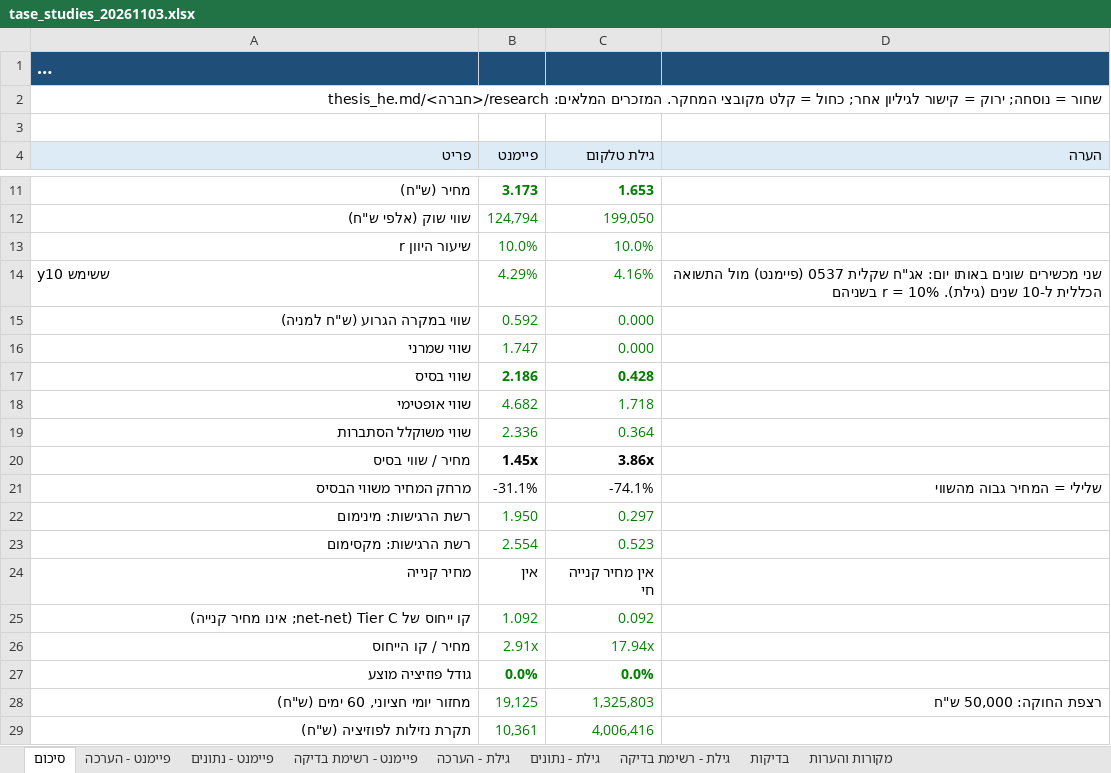
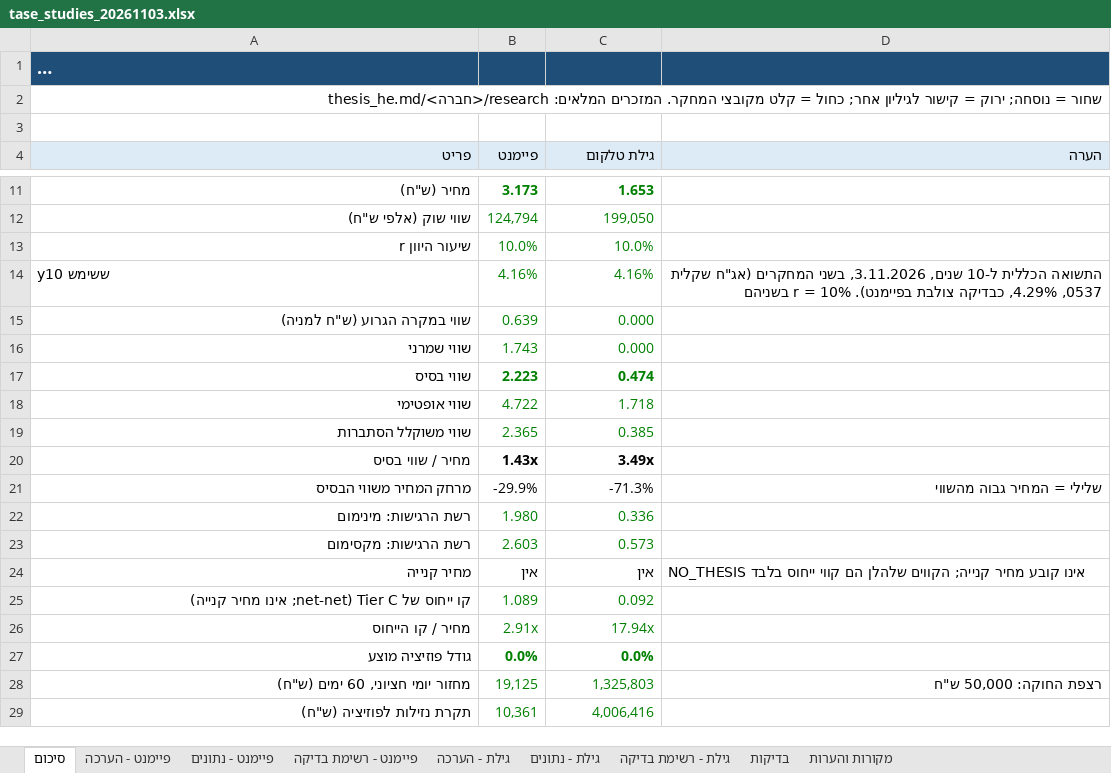
Before and after one commit to Daniel0889/Value-investing-fund---Selected-company-reaserch, an Excel workbook: research/tase_studies_20261103.xlsx, sheet סיכום, drawn as a sheet; only a part is shown, gaps mark what is left out; long unchanged cells end in …; values as stored, in another font and other column widths than the file's, no borders; the diff covers the shown part only; the diff names each change by its address in the sheet, - before the commit and + after, or states it on an @@ line.

```diff
--- a/research/tase_studies_20261103.xlsx (sheet סיכום)
+++ b/research/tase_studies_20261103.xlsx (sheet סיכום)
-B14 (פיימנט): 4.29%
+B14 (פיימנט): 4.16%
-D14 (הערה): שני מכשירים שונים באותו יום: אג"ח שקלית 0537 (פיימנט) מול התשואה הכללית ל-10 שנים (גילת). r =…
+D14 (הערה): התשואה הכללית ל-10 שנים, 3.11.2026, בשני המחקרים (אג"ח שקלית 0537, 4.29%, כבדיקה צולבת בפיימנט). r =…
-B15 (פיימנט): 0.592
+B15 (פיימנט): 0.639
-B16 (פיימנט): 1.747
+B16 (פיימנט): 1.743
-B17 (פיימנט): 2.186
+B17 (פיימנט): 2.223
-C17 (גילת טלקום): 0.428
+C17 (גילת טלקום): 0.474
-B18 (פיימנט): 4.682
+B18 (פיימנט): 4.722
-B19 (פיימנט): 2.336
+B19 (פיימנט): 2.365
-C19 (גילת טלקום): 0.364
+C19 (גילת טלקום): 0.385
-B20 (פיימנט): 1.45x
+B20 (פיימנט): 1.43x
-C20 (גילת טלקום): 3.86x
+C20 (גילת טלקום): 3.49x
-B21 (פיימנט): -31.1%
+B21 (פיימנט): -29.9%
-C21 (גילת טלקום): -74.1%
+C21 (גילת טלקום): -71.3%
-B22 (פיימנט): 1.950
+B22 (פיימנט): 1.980
-C22 (גילת טלקום): 0.297
+C22 (גילת טלקום): 0.336
-B23 (פיימנט): 2.554
+B23 (פיימנט): 2.603
-C23 (גילת טלקום): 0.523
+C23 (גילת טלקום): 0.573
-C24 (גילת טלקום): אין מחיר קנייה חי
+C24 (גילת טלקום): אין
-D24 (הערה): (empty)
+D24 (הערה): NO_THESIS אינו קובע מחיר קנייה; הקווים שלהלן הם קווי ייחוס בלבד
-B25 (פיימנט): 1.092
+B25 (פיימנט): 1.089
```
Also changed, not shown: 2 added rows, 1 removed row and 5 edited cells elsewhere in this sheet, sheet פיימנט - הערכה, sheet גילת - הערכה, sheet בדיקות, sheet גילת - רשימת בדיקה, sheet פיימנט - רשימת בדיקה, sheet מקורות והערות, 1 more sheet, formulas that keep their value, 20 other files.
